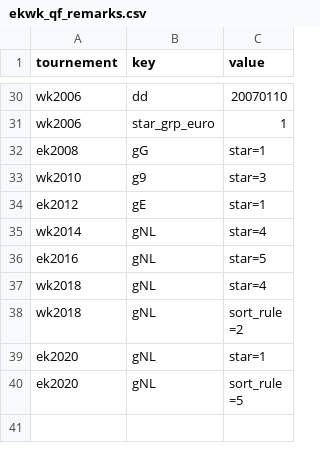
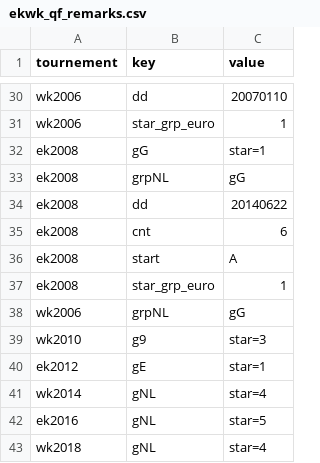
Before and after one commit to epsig/shob, a CSV file: data/sport/ekwk_qf/ekwk_qf_remarks.csv, drawn as a sheet; only a part is shown, gaps mark what is left out; the shorter side is filled out with more unchanged rows; the diff names each change by its address in the sheet, - before the commit and + after, or states it on an @@ line.

```diff
--- a/data/sport/ekwk_qf/ekwk_qf_remarks.csv
+++ b/data/sport/ekwk_qf/ekwk_qf_remarks.csv
+row 33: ek2008 | grpNL | gG
+row 34: ek2008 | dd | 20140622
+row 35: ek2008 | cnt | 6
+row 36: ek2008 | start | A
+row 37: ek2008 | star_grp_euro | 1
+row 38: wk2006 | grpNL | gG
```
Also changed, not shown: 5 other files.
